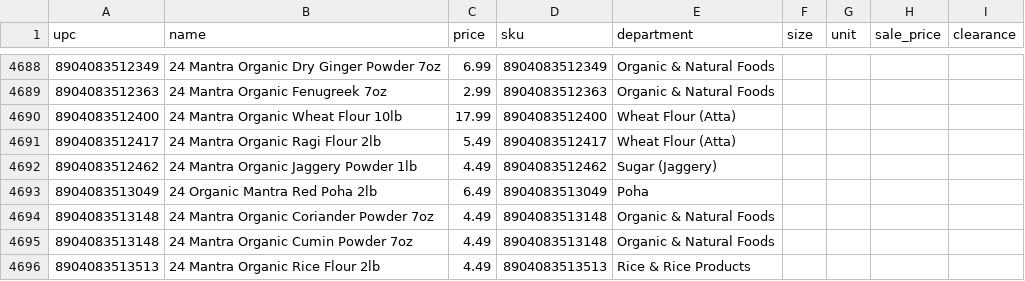
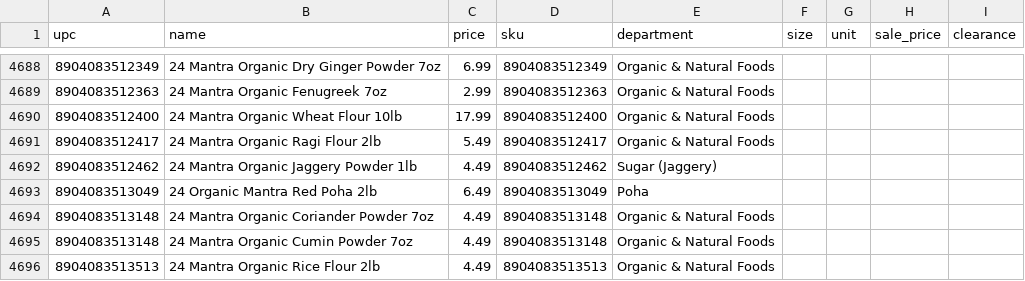
Before and after one commit to spicetownbackend/spicetown-labels, a CSV file: data/products.csv, drawn as a sheet; only a part is shown, gaps mark what is left out; the diff covers the shown part only.

```diff
--- a/data/products.csv
+++ b/data/products.csv
@@ -4689,4 +4689,4 @@ upc,name,price,sku,department,size,unit,sale_price,clearance
 8904083512363,24 Mantra Organic Fenugreek 7oz,2.99,8904083512363,Organic & Natural Foods,,,,
-8904083512400,24 Mantra Organic Wheat Flour 10lb,17.99,8904083512400,Wheat Flour (Atta),,,,
-8904083512417,24 Mantra Organic Ragi Flour 2lb,5.49,8904083512417,Wheat Flour (Atta),,,,
+8904083512400,24 Mantra Organic Wheat Flour 10lb,17.99,8904083512400,Organic & Natural Foods,,,,
+8904083512417,24 Mantra Organic Ragi Flour 2lb,5.49,8904083512417,Organic & Natural Foods,,,,
 8904083512462,24 Mantra Organic Jaggery Powder 1lb,4.49,8904083512462,Sugar (Jaggery),,,,
@@ -4695,2 +4695,2 @@ upc,name,price,sku,department,size,unit,sale_price,clearance
 8904083513148,24 Mantra Organic Cumin Powder 7oz,4.49,8904083513148,Organic & Natural Foods,,,,
-8904083513513,24 Mantra Organic Rice Flour 2lb,4.49,8904083513513,Rice & Rice Products,,,,
+8904083513513,24 Mantra Organic Rice Flour 2lb,4.49,8904083513513,Organic & Natural Foods,,,,
```
Also changed, not shown: 33 edited cells elsewhere in this file.
